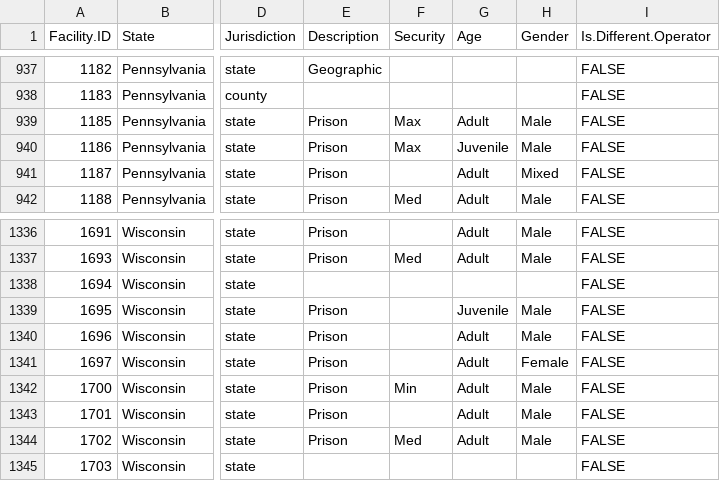
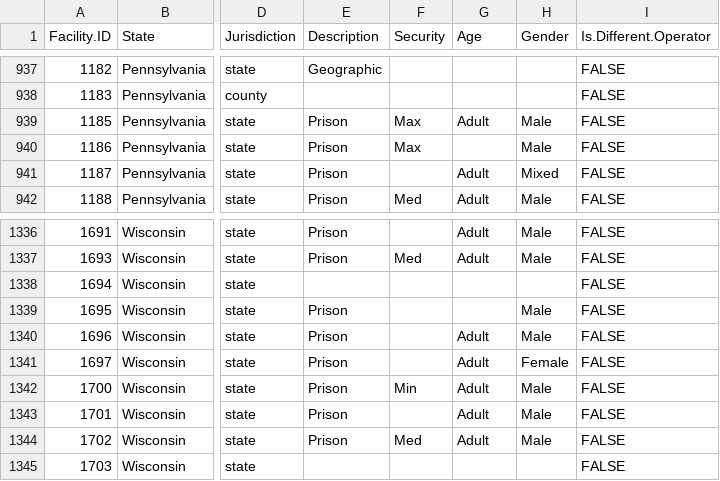
Before and after one commit to uclalawcovid19behindbars/facility_data, a CSV file: data/fac_data.csv, drawn as a sheet; only a part is shown, gaps mark what is left out; the diff names each change by its address in the sheet, - before the commit and + after, or states it on an @@ line.

Commit message:
fix: spot correct youth facilities

```diff
--- a/data/fac_data.csv
+++ b/data/fac_data.csv
-G940 (Age): Juvenile
+G940 (Age): (empty)
-G1339 (Age): Juvenile
+G1339 (Age): (empty)
```
